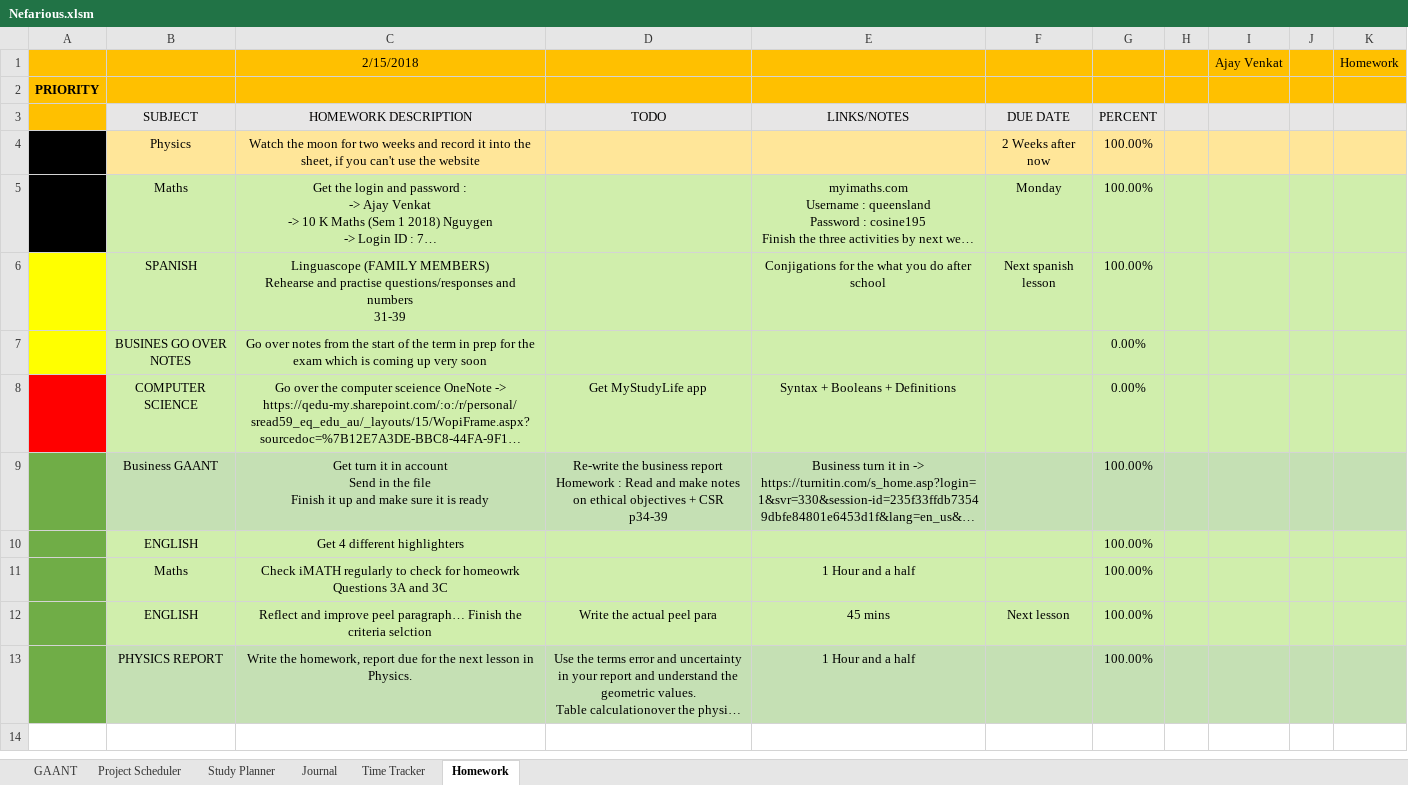
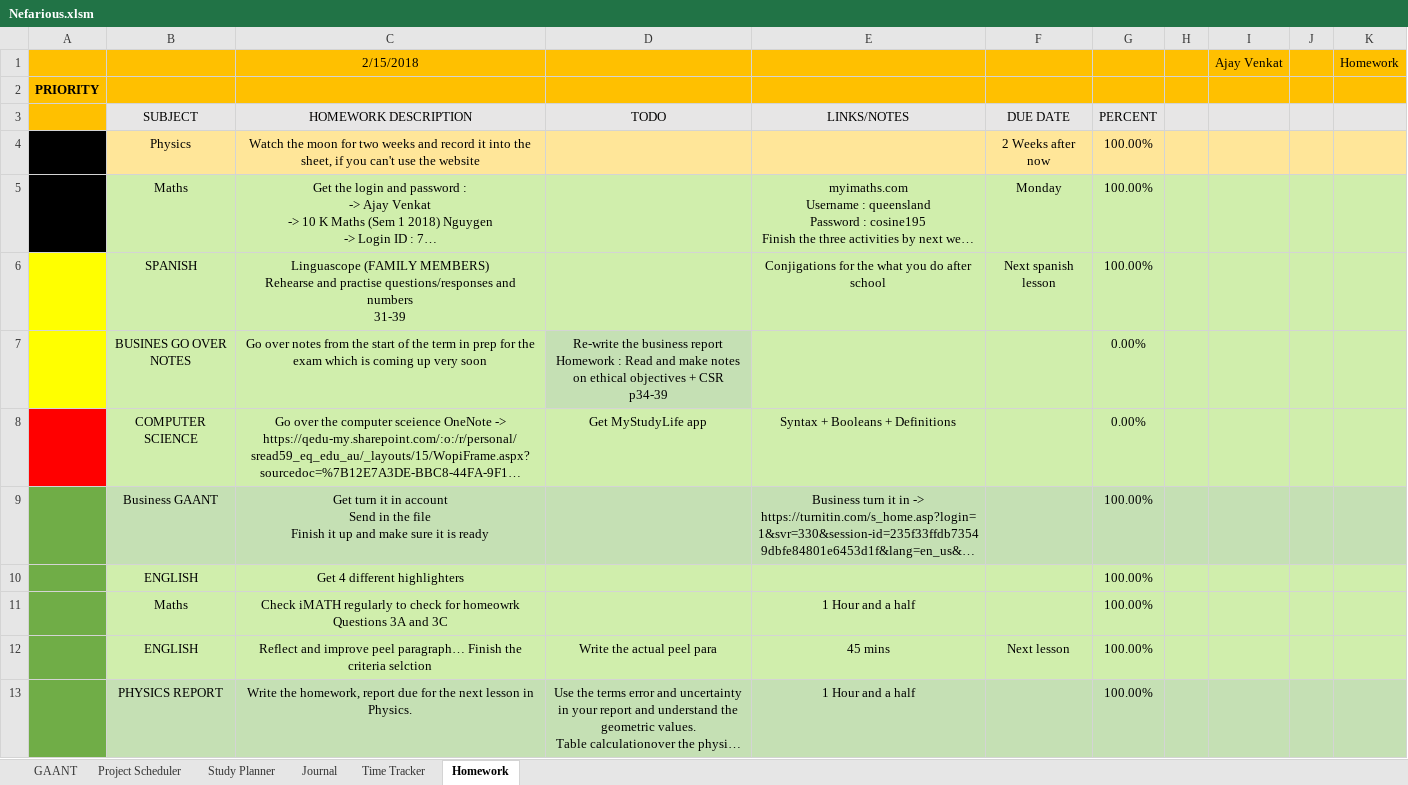
Before and after one commit to AJTech2002/NEFARIOUS, an Excel workbook: Management & Logging/Planning and Management/Nefarious.xlsm, sheet Homework, drawn as a sheet; long unchanged cells end in …; values as stored, in another font and other column widths than the file's, no borders; conditional formats not drawn; ↵ is a line break in a cell; the diff names each change by its address in the sheet, - before the commit and + after, or states it on an @@ line.

```diff
--- a/Management & Logging/Planning and Management/Nefarious.xlsm (sheet Homework)
+++ b/Management & Logging/Planning and Management/Nefarious.xlsm (sheet Homework)
-D7: (empty)
+D7: Re-write the business report ↵ Homework : Read and make notes on ethical objectives + CSR ↵ p34-39
-D9: Re-write the business report ↵ Homework : Read and make notes on ethical objectives + CSR ↵ p34-39
+D9: (empty)
```
Also changed, not shown: sheet GAANT, sheet Study Planner, sheet Project Scheduler, charts or pictures, 1 other file.
